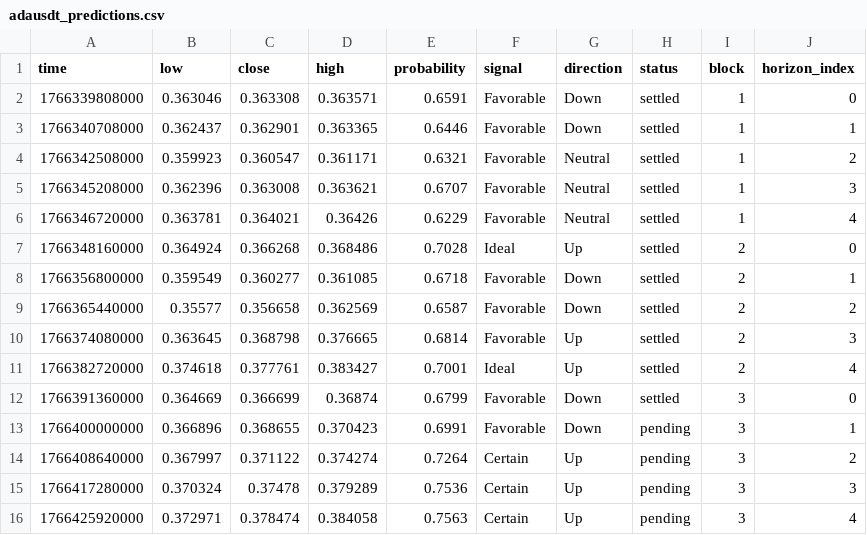
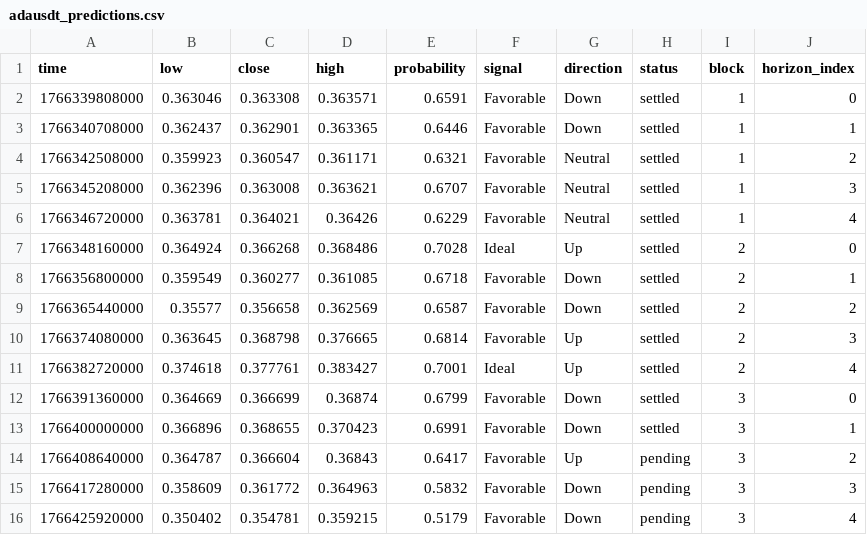
Before and after one commit to Cipherion-Market-Research/abacus-trading-view, a CSV file: data/crypto/adausdt_predictions.csv, drawn as a sheet.

```diff
--- a/data/crypto/adausdt_predictions.csv
+++ b/data/crypto/adausdt_predictions.csv
@@ -12,5 +12,5 @@ time,low,close,high,probability,signal,direction,status,block,horizon_index
 1766391360000,0.364669,0.366699,0.36874,0.6799,Favorable,Down,settled,3,0
-1766400000000,0.366896,0.368655,0.370423,0.6991,Favorable,Down,pending,3,1
-1766408640000,0.367997,0.371122,0.374274,0.7264,Certain,Up,pending,3,2
-1766417280000,0.370324,0.37478,0.379289,0.7536,Certain,Up,pending,3,3
-1766425920000,0.372971,0.378474,0.384058,0.7563,Certain,Up,pending,3,4
+1766400000000,0.366896,0.368655,0.370423,0.6991,Favorable,Down,settled,3,1
+1766408640000,0.364787,0.366604,0.36843,0.6417,Favorable,Up,pending,3,2
+1766417280000,0.358609,0.361772,0.364963,0.5832,Favorable,Down,pending,3,3
+1766425920000,0.350402,0.354781,0.359215,0.5179,Favorable,Down,pending,3,4
```
Also changed, not shown: data/crypto/bnbusdt_predictions.csv, data/crypto/dotusdt_predictions.csv, 10 other files.
